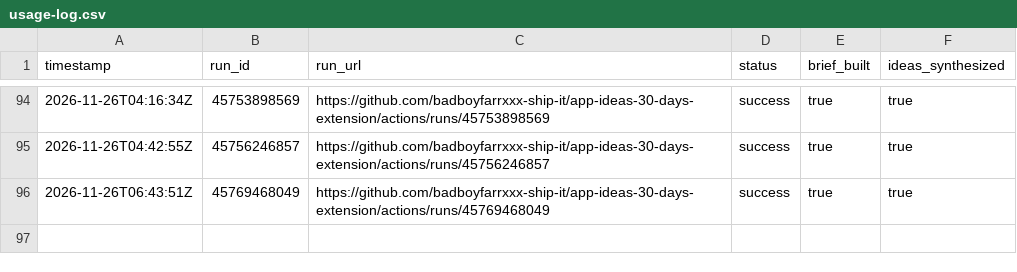
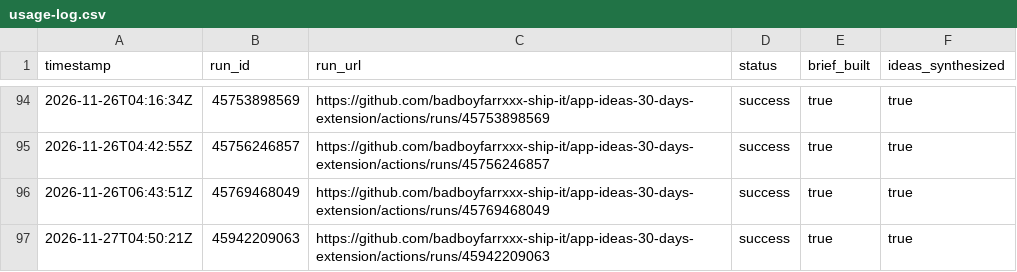
Before and after one commit to badboyfarrxxx-ship-it/app-ideas-30-days-extension, a CSV file: data/usage-log.csv, drawn as a sheet; only a part is shown, gaps mark what is left out.

```diff
--- a/data/usage-log.csv
+++ b/data/usage-log.csv
@@ -96 +96,2 @@ timestamp,run_id,run_url,status,brief_built,ideas_synthesized
 2026-11-26T06:43:51Z,45769468049,https://github.com/badboyfarrxxx-ship-it/app-ideas-30-days-extension/actions/runs/45769468049,success,true,true
+2026-11-27T04:50:21Z,45942209063,https://github.com/badboyfarrxxx-ship-it/app-ideas-30-days-extension/actions/runs/45942209063,success,true,true
```
